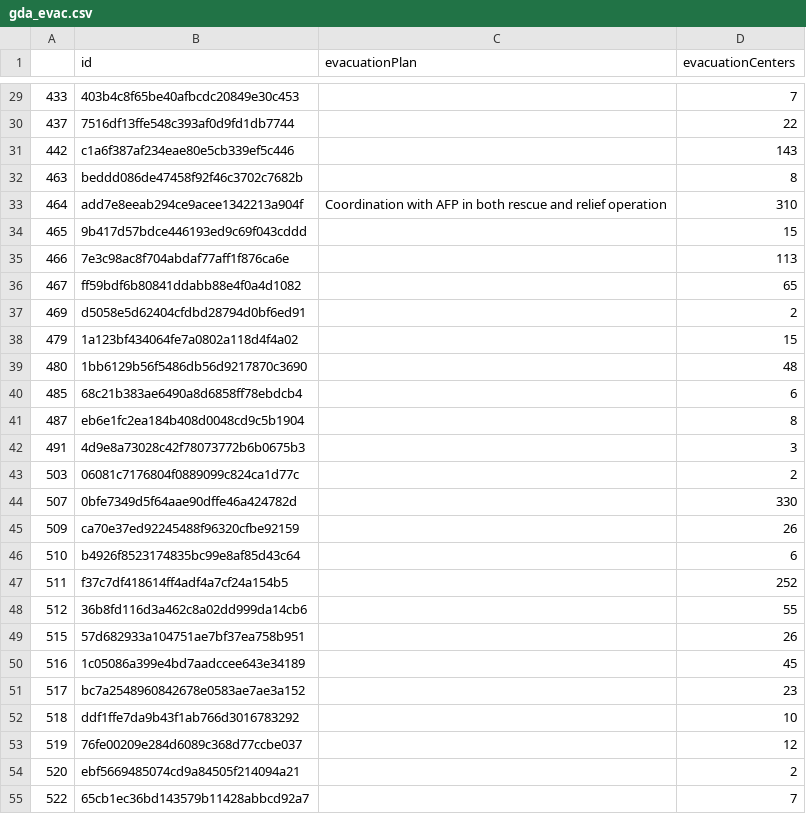
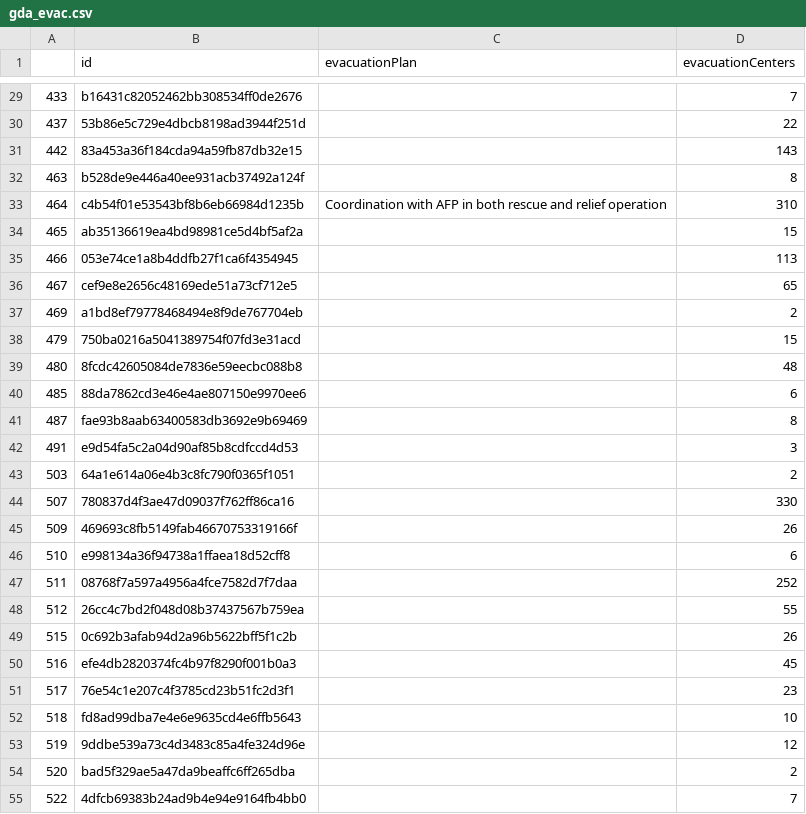
Before and after one commit to SkIym/SakunaGraPH, a CSV file: etl/data/gda_evac.csv, drawn as a sheet; only a part is shown, gaps mark what is left out; the diff covers the shown part only.

```diff
--- a/etl/data/gda_evac.csv
+++ b/etl/data/gda_evac.csv
@@ -29,27 +29,27 @@
-433,403b4c8f65be40afbcdc20849e30c453,,7
-437,7516df13ffe548c393af0d9fd1db7744,,22
-442,c1a6f387af234eae80e5cb339ef5c446,,143
-463,beddd086de47458f92f46c3702c7682b,,8
-464,add7e8eeab294ce9acee1342213a904f,Coordination with AFP in both rescue and relief operation,310
-465,9b417d57bdce446193ed9c69f043cddd,,15
-466,7e3c98ac8f704abdaf77aff1f876ca6e,,113
-467,ff59bdf6b80841ddabb88e4f0a4d1082,,65
-469,d5058e5d62404cfdbd28794d0bf6ed91,,2
-479,1a123bf434064fe7a0802a118d4f4a02,,15
-480,1bb6129b56f5486db56d9217870c3690,,48
-485,68c21b383ae6490a8d6858ff78ebdcb4,,6
-487,eb6e1fc2ea184b408d0048cd9c5b1904,,8
-491,4d9e8a73028c42f78073772b6b0675b3,,3
-503,06081c7176804f0889099c824ca1d77c,,2
-507,0bfe7349d5f64aae90dffe46a424782d,,330
-509,ca70e37ed92245488f96320cfbe92159,,26
-510,b4926f8523174835bc99e8af85d43c64,,6
-511,f37c7df418614ff4adf4a7cf24a154b5,,252
-512,36b8fd116d3a462c8a02dd999da14cb6,,55
-515,57d682933a104751ae7bf37ea758b951,,26
-516,1c05086a399e4bd7aadccee643e34189,,45
-517,bc7a2548960842678e0583ae7ae3a152,,23
-518,ddf1ffe7da9b43f1ab766d3016783292,,10
-519,76fe00209e284d6089c368d77ccbe037,,12
-520,ebf5669485074cd9a84505f214094a21,,2
-522,65cb1ec36bd143579b11428abbcd92a7,,7
+433,b16431c82052462bb308534ff0de2676,,7
+437,53b86e5c729e4dbcb8198ad3944f251d,,22
+442,83a453a36f184cda94a59fb87db32e15,,143
+463,b528de9e446a40ee931acb37492a124f,,8
+464,c4b54f01e53543bf8b6eb66984d1235b,Coordination with AFP in both rescue and relief operation,310
+465,ab35136619ea4bd98981ce5d4bf5af2a,,15
+466,053e74ce1a8b4ddfb27f1ca6f4354945,,113
+467,cef9e8e2656c48169ede51a73cf712e5,,65
+469,a1bd8ef79778468494e8f9de767704eb,,2
+479,750ba0216a5041389754f07fd3e31acd,,15
+480,8fcdc42605084de7836e59eecbc088b8,,48
+485,88da7862cd3e46e4ae807150e9970ee6,,6
+487,fae93b8aab63400583db3692e9b69469,,8
+491,e9d54fa5c2a04d90af85b8cdfccd4d53,,3
+503,64a1e614a06e4b3c8fc790f0365f1051,,2
+507,780837d4f3ae47d09037f762ff86ca16,,330
+509,469693c8fb5149fab46670753319166f,,26
+510,e998134a36f94738a1ffaea18d52cff8,,6
+511,08768f7a597a4956a4fce7582d7f7daa,,252
+512,26cc4c7bd2f048d08b37437567b759ea,,55
+515,0c692b3afab94d2a96b5622bff5f1c2b,,26
+516,efe4db2820374fc4b97f8290f001b0a3,,45
+517,76e54c1e207c4f3785cd23b51fc2d3f1,,23
+518,fd8ad99dba7e4e6e9635cd4e6ffb5643,,10
+519,9ddbe539a73c4d3483c85a4fe324d96e,,12
+520,bad5f329ae5a47da9beaffc6ff265dba,,2
+522,4dfcb69383b24ad9b4e94e9164fb4bb0,,7
```
Also changed, not shown: 71 edited cells elsewhere in this file, etl/data/gda.csv, etl/data/gda_incidents.csv, 6 other files.
